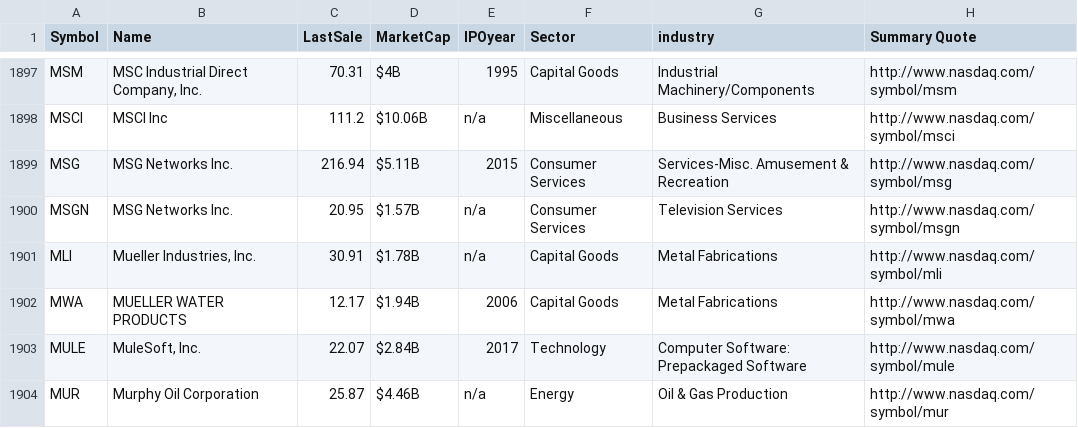
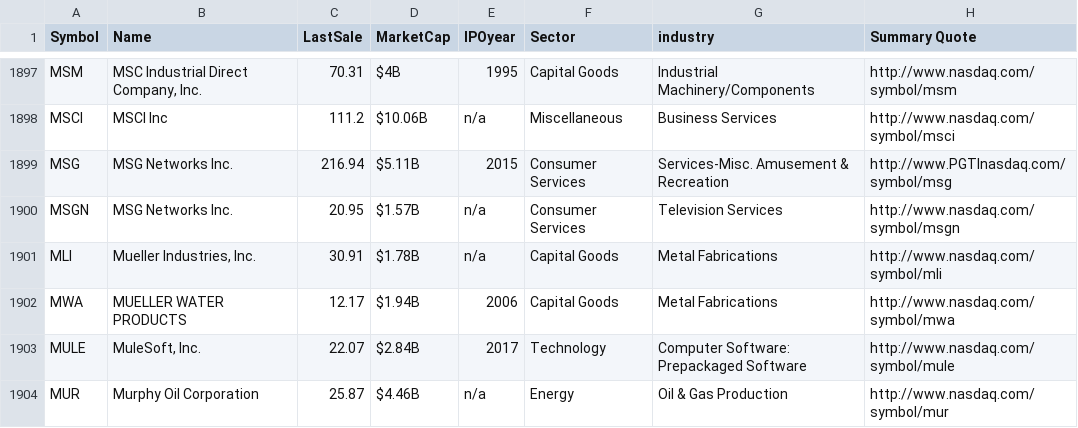
Before and after one commit to NeVeX/nevex_robo_investing, a CSV file: data/nyse_tickers_08_07_2017.csv, drawn as a sheet; only a part is shown, gaps mark what is left out.

```diff
--- a/data/nyse_tickers_08_07_2017.csv
+++ b/data/nyse_tickers_08_07_2017.csv
@@ -1898,3 +1898,3 @@
 "MSCI","MSCI Inc","111.2","$10.06B","n/a","Miscellaneous","Business Services","http://www.nasdaq.com/symbol/msci",
-"MSG","MSG Networks Inc.","216.94","$5.11B","2015","Consumer Services","Services-Misc. Amusement & Recreation","http://www.nasdaq.com/symbol/msg",
+"MSG","MSG Networks Inc.","216.94","$5.11B","2015","Consumer Services","Services-Misc. Amusement & Recreation","http://www.PGTInasdaq.com/symbol/msg",
 "MSGN","MSG Networks Inc.","20.95","$1.57B","n/a","Consumer Services","Television Services","http://www.nasdaq.com/symbol/msgn",
```
Also changed, not shown: data/nasdaq_tickers_08_07_2017.csv, 10 other files.
